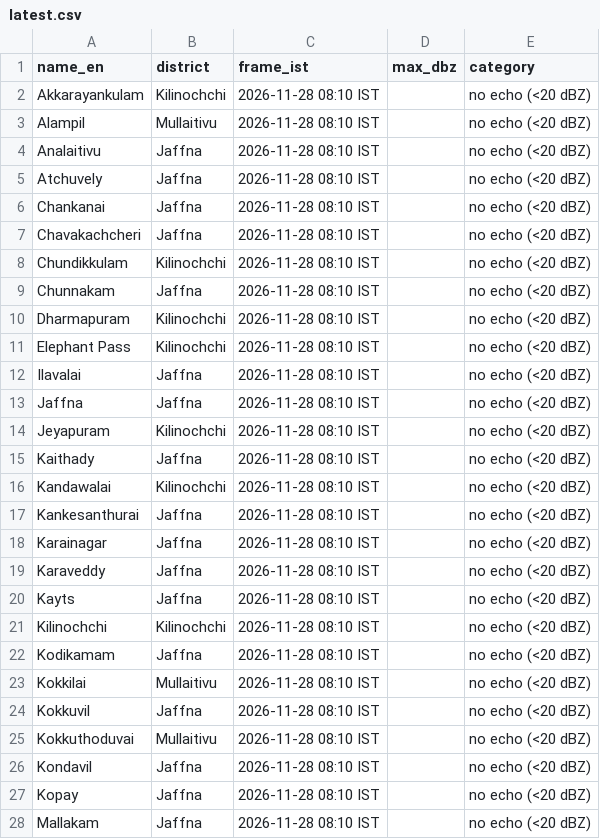
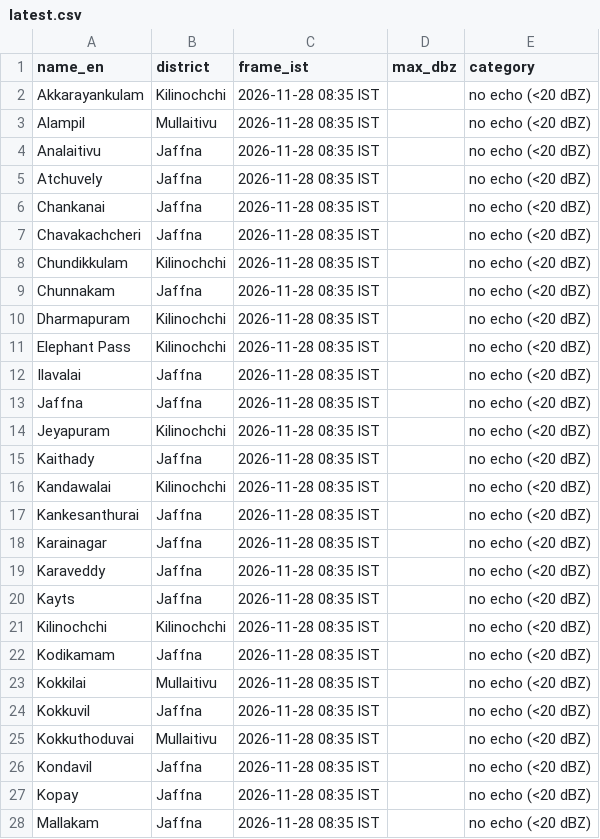
Before and after one commit to GThinesh/northern-radar, a CSV file: data/latest.csv, drawn as a sheet; only a part is shown; the diff covers the shown part only.

```diff
--- a/data/latest.csv
+++ b/data/latest.csv
@@ -1,28 +1,28 @@
 name_en,district,frame_ist,max_dbz,category
-Akkarayankulam,Kilinochchi,2026-11-28 08:10 IST,,no echo (<20 dBZ)
-Alampil,Mullaitivu,2026-11-28 08:10 IST,,no echo (<20 dBZ)
-Analaitivu,Jaffna,2026-11-28 08:10 IST,,no echo (<20 dBZ)
-Atchuvely,Jaffna,2026-11-28 08:10 IST,,no echo (<20 dBZ)
-Chankanai,Jaffna,2026-11-28 08:10 IST,,no echo (<20 dBZ)
-Chavakachcheri,Jaffna,2026-11-28 08:10 IST,,no echo (<20 dBZ)
-Chundikkulam,Kilinochchi,2026-11-28 08:10 IST,,no echo (<20 dBZ)
-Chunnakam,Jaffna,2026-11-28 08:10 IST,,no echo (<20 dBZ)
-Dharmapuram,Kilinochchi,2026-11-28 08:10 IST,,no echo (<20 dBZ)
-Elephant Pass,Kilinochchi,2026-11-28 08:10 IST,,no echo (<20 dBZ)
-Ilavalai,Jaffna,2026-11-28 08:10 IST,,no echo (<20 dBZ)
-Jaffna,Jaffna,2026-11-28 08:10 IST,,no echo (<20 dBZ)
-Jeyapuram,Kilinochchi,2026-11-28 08:10 IST,,no echo (<20 dBZ)
-Kaithady,Jaffna,2026-11-28 08:10 IST,,no echo (<20 dBZ)
-Kandawalai,Kilinochchi,2026-11-28 08:10 IST,,no echo (<20 dBZ)
-Kankesanthurai,Jaffna,2026-11-28 08:10 IST,,no echo (<20 dBZ)
-Karainagar,Jaffna,2026-11-28 08:10 IST,,no echo (<20 dBZ)
-Karaveddy,Jaffna,2026-11-28 08:10 IST,,no echo (<20 dBZ)
-Kayts,Jaffna,2026-11-28 08:10 IST,,no echo (<20 dBZ)
-Kilinochchi,Kilinochchi,2026-11-28 08:10 IST,,no echo (<20 dBZ)
-Kodikamam,Jaffna,2026-11-28 08:10 IST,,no echo (<20 dBZ)
-Kokkilai,Mullaitivu,2026-11-28 08:10 IST,,no echo (<20 dBZ)
-Kokkuvil,Jaffna,2026-11-28 08:10 IST,,no echo (<20 dBZ)
-Kokkuthoduvai,Mullaitivu,2026-11-28 08:10 IST,,no echo (<20 dBZ)
-Kondavil,Jaffna,2026-11-28 08:10 IST,,no echo (<20 dBZ)
-Kopay,Jaffna,2026-11-28 08:10 IST,,no echo (<20 dBZ)
-Mallakam,Jaffna,2026-11-28 08:10 IST,,no echo (<20 dBZ)
+Akkarayankulam,Kilinochchi,2026-11-28 08:35 IST,,no echo (<20 dBZ)
+Alampil,Mullaitivu,2026-11-28 08:35 IST,,no echo (<20 dBZ)
+Analaitivu,Jaffna,2026-11-28 08:35 IST,,no echo (<20 dBZ)
+Atchuvely,Jaffna,2026-11-28 08:35 IST,,no echo (<20 dBZ)
+Chankanai,Jaffna,2026-11-28 08:35 IST,,no echo (<20 dBZ)
+Chavakachcheri,Jaffna,2026-11-28 08:35 IST,,no echo (<20 dBZ)
+Chundikkulam,Kilinochchi,2026-11-28 08:35 IST,,no echo (<20 dBZ)
+Chunnakam,Jaffna,2026-11-28 08:35 IST,,no echo (<20 dBZ)
+Dharmapuram,Kilinochchi,2026-11-28 08:35 IST,,no echo (<20 dBZ)
+Elephant Pass,Kilinochchi,2026-11-28 08:35 IST,,no echo (<20 dBZ)
+Ilavalai,Jaffna,2026-11-28 08:35 IST,,no echo (<20 dBZ)
+Jaffna,Jaffna,2026-11-28 08:35 IST,,no echo (<20 dBZ)
+Jeyapuram,Kilinochchi,2026-11-28 08:35 IST,,no echo (<20 dBZ)
+Kaithady,Jaffna,2026-11-28 08:35 IST,,no echo (<20 dBZ)
+Kandawalai,Kilinochchi,2026-11-28 08:35 IST,,no echo (<20 dBZ)
+Kankesanthurai,Jaffna,2026-11-28 08:35 IST,,no echo (<20 dBZ)
+Karainagar,Jaffna,2026-11-28 08:35 IST,,no echo (<20 dBZ)
+Karaveddy,Jaffna,2026-11-28 08:35 IST,,no echo (<20 dBZ)
+Kayts,Jaffna,2026-11-28 08:35 IST,,no echo (<20 dBZ)
+Kilinochchi,Kilinochchi,2026-11-28 08:35 IST,,no echo (<20 dBZ)
+Kodikamam,Jaffna,2026-11-28 08:35 IST,,no echo (<20 dBZ)
+Kokkilai,Mullaitivu,2026-11-28 08:35 IST,,no echo (<20 dBZ)
+Kokkuvil,Jaffna,2026-11-28 08:35 IST,,no echo (<20 dBZ)
+Kokkuthoduvai,Mullaitivu,2026-11-28 08:35 IST,,no echo (<20 dBZ)
+Kondavil,Jaffna,2026-11-28 08:35 IST,,no echo (<20 dBZ)
+Kopay,Jaffna,2026-11-28 08:35 IST,,no echo (<20 dBZ)
+Mallakam,Jaffna,2026-11-28 08:35 IST,,no echo (<20 dBZ)
```
Also changed, not shown: 41 edited cells elsewhere in this file, data/frames.csv, 7 other files.
